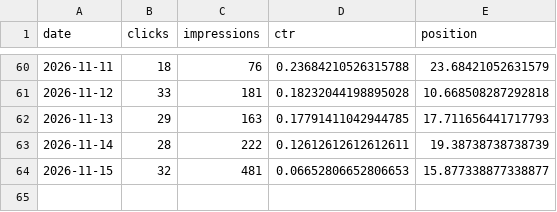
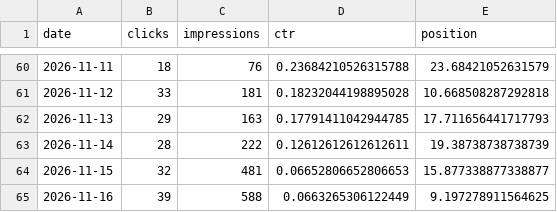
Before and after one commit to mbaffert/sondax, a CSV file: data/gsc/gsc-date.csv, drawn as a sheet; only a part is shown, gaps mark what is left out.

```diff
--- a/data/gsc/gsc-date.csv
+++ b/data/gsc/gsc-date.csv
@@ -64 +64,2 @@ date,clicks,impressions,ctr,position
 2026-11-15,32,481,0.06652806652806653,15.877338877338877
+2026-11-16,39,588,0.0663265306122449,9.197278911564625
```
Also changed, not shown: data/gsc/gsc-date-device.csv, data/gsc/gsc-date-page.csv, 2 other files.
